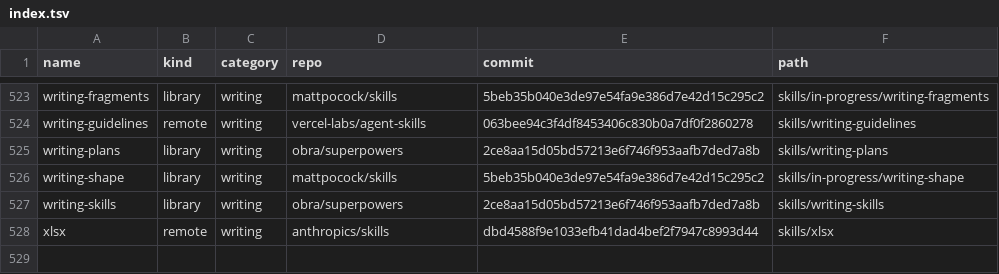
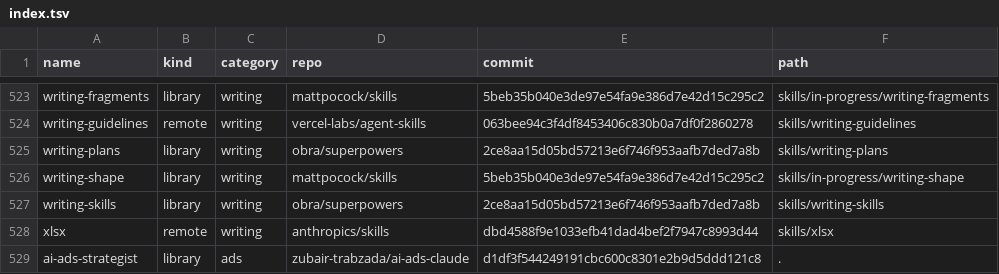
Before and after one commit to jeiujl/agent-skills, a TSV file: index.tsv, drawn as a sheet; only a part is shown, gaps mark what is left out; the diff names each change by its address in the sheet, - before the commit and + after, or states it on an @@ line.

```diff
--- a/index.tsv
+++ b/index.tsv
+row 529: ai-ads-strategist | library | ads | zubair-trabzada/ai-ads-claude | d1df3f544249191cbc600c8301e2b9d5ddd121c8 | .
```
Also changed, not shown: 31 other files.
